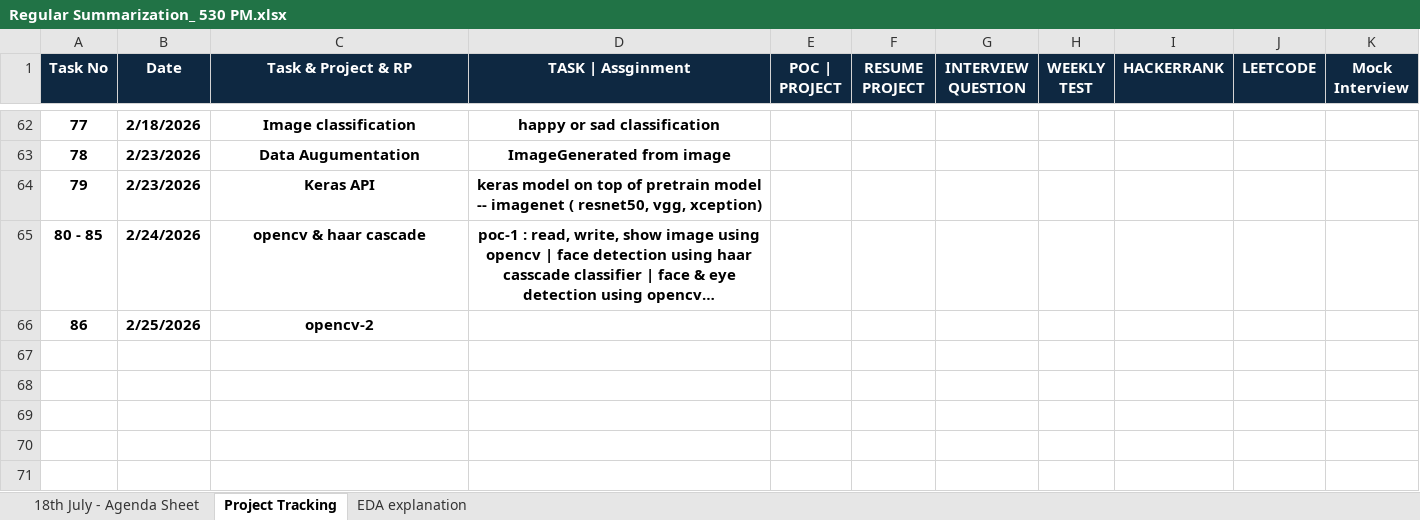
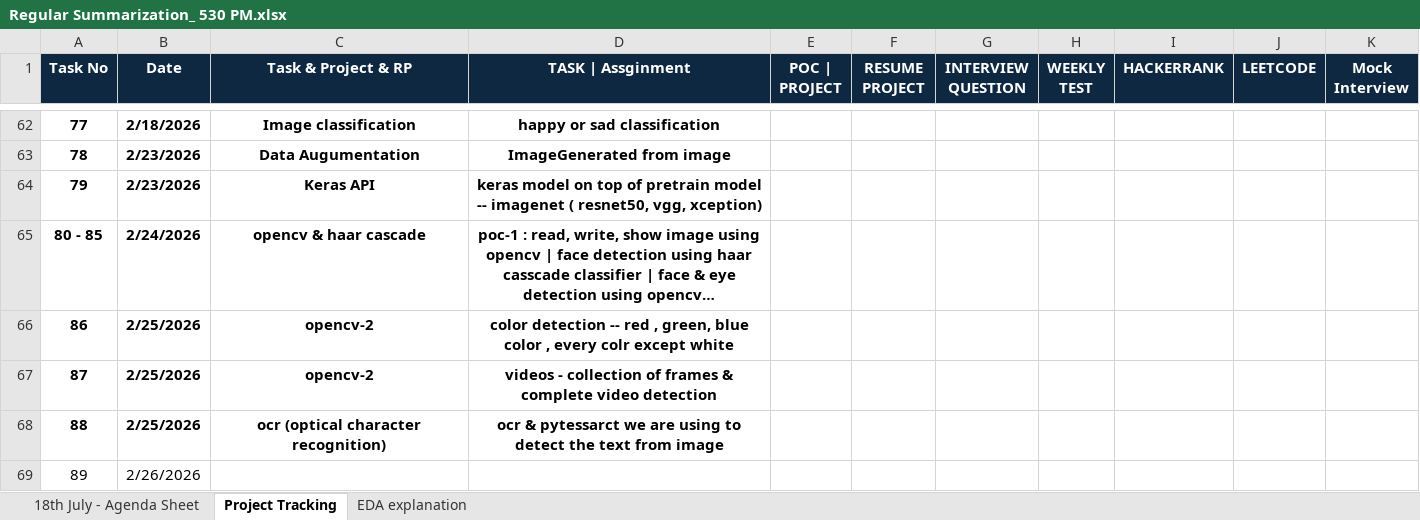
Before and after one commit to venkatesh-singamsetty/python-ai-bootcamp, an Excel workbook: Regular Summarization_ 530 PM.xlsx, sheet Project Tracking, drawn as a sheet; only a part is shown, gaps mark what is left out; long unchanged cells end in …; values as stored, in another font and other column widths than the file's, no borders; the diff names each change by its address in the sheet, - before the commit and + after, or states it on an @@ line.

```diff
--- a/Regular Summarization_ 530 PM.xlsx (sheet Project Tracking)
+++ b/Regular Summarization_ 530 PM.xlsx (sheet Project Tracking)
-D66 (TASK | Assginment): (empty)
+D66 (TASK | Assginment): color detection -- red , green, blue color , every colr except white
+row 67: 87 | 2/25/2026 | opencv-2 | videos - collection of frames & complete video detection
+row 68: 88 | 2/25/2026 | ocr (optical character recognition) | ocr & pytessarct we are using to detect the text from image
+row 69: 89 | 2/26/2026
```
Also changed, not shown: sheet 18th July - Agenda Sheet, 50 other files.
